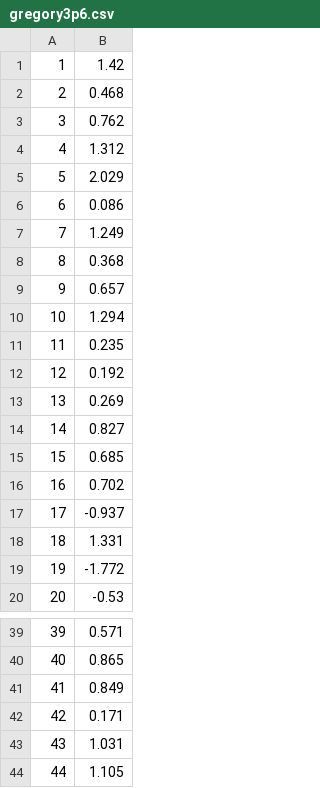
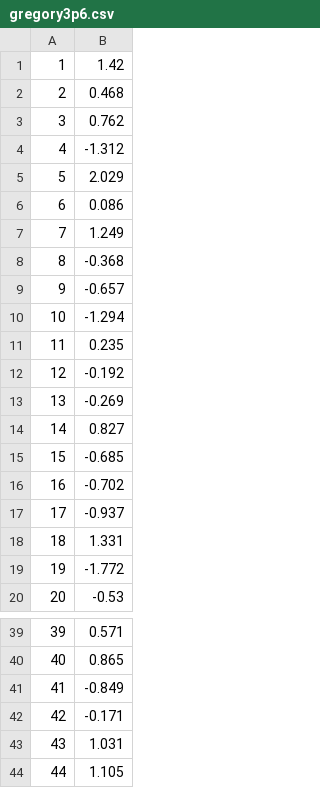
Before and after one commit to binado/statistics-problem-sets, a CSV file: data/pb1/gregory3p6.csv, drawn as a sheet; only a part is shown, gaps mark what is left out.

Commit message:
Fix signs in data from pb1-q7

```diff
--- a/data/pb1/gregory3p6.csv
+++ b/data/pb1/gregory3p6.csv
@@ -3,3 +3,3 @@
 3,0.762
-4,1.312
+4,-1.312
 5,2.029
@@ -7,11 +7,11 @@
 7,1.249
-8,0.368
-9,0.657
-10,1.294
+8,-0.368
+9,-0.657
+10,-1.294
 11,0.235
-12,0.192
-13,0.269
+12,-0.192
+13,-0.269
 14,0.827
-15,0.685
-16,0.702
+15,-0.685
+16,-0.702
 17,-0.937
@@ -40,4 +40,4 @@
 40,0.865
-41,0.849
-42,0.171
+41,-0.849
+42,-0.171
 43,1.031
```
Also changed, not shown: data/pb1/q7.csv.
